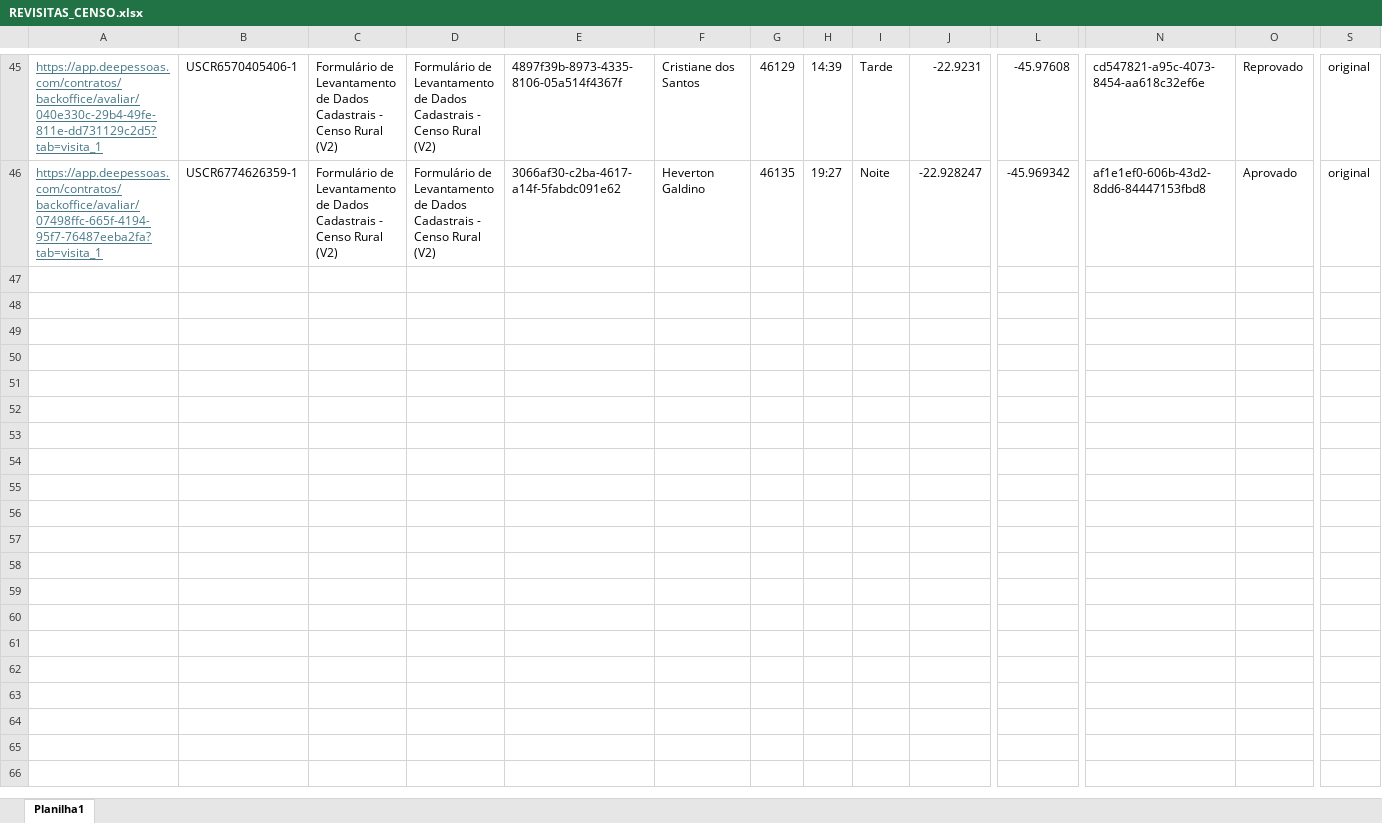
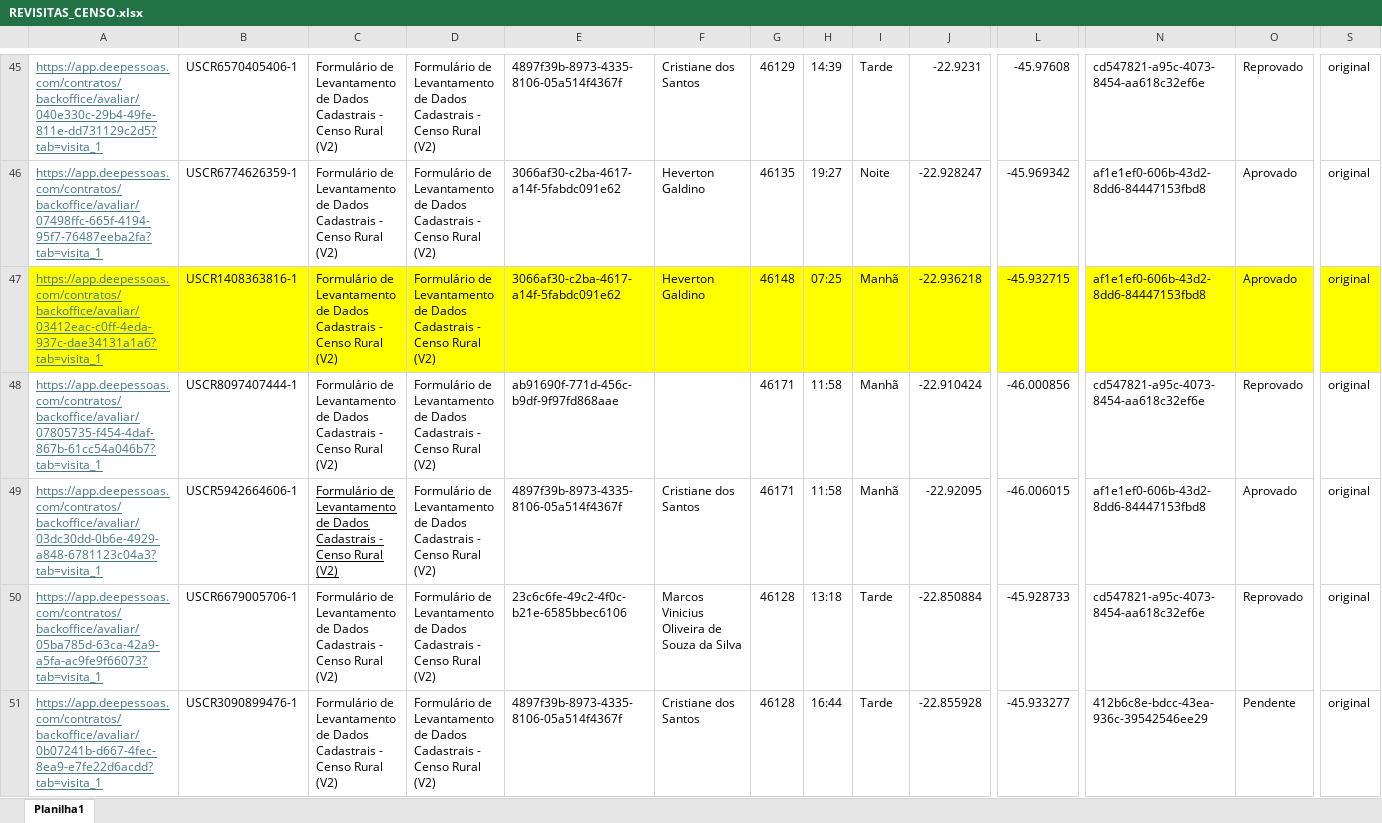
Before and after one commit to joaochvs/app_mobile_deep, an Excel workbook: data/REVISITAS_CENSO.xlsx, sheet Planilha1, drawn as a sheet; only a part is shown, gaps mark what is left out; values as stored, in another font and other column widths than the file's, no borders; rows hold the shown columns only; the diff covers the shown part only; the diff names each change by its address in the sheet, - before the commit and + after, or states it on an @@ line.

```diff
--- a/data/REVISITAS_CENSO.xlsx (sheet Planilha1)
+++ b/data/REVISITAS_CENSO.xlsx (sheet Planilha1)
+row 47: https://app.deepessoas.com/contratos/backoffice/avaliar/03412eac-c0ff-4eda-937c-dae34131a1a6?tab=visita_1 | USCR1408363816-1 | Formulário de Levantamento de Dados Cadastrais - Censo Rural (V2) | Formulário de Levantamento de Dados Cadastrais - Censo Rural (V2) | 3066af30-c2ba-4617-a14f-5fabdc091e62 | Heverton Galdino | 46148 | 07:25 | Manhã | -22.936218 | -45.932715 | af1e1ef0-606b-43d2-8dd6-84447153fbd8 | Aprovado | original
+row 48: https://app.deepessoas.com/contratos/backoffice/avaliar/07805735-f454-4daf-867b-61cc54a046b7?tab=visita_1 | USCR8097407444-1 | Formulário de Levantamento de Dados Cadastrais - Censo Rural (V2) | Formulário de Levantamento de Dados Cadastrais - Censo Rural (V2) | ab91690f-771d-456c-b9df-9f97fd868aae |  | 46171 | 11:58 | Manhã | -22.910424 | -46.000856 | cd547821-a95c-4073-8454-aa618c32ef6e | Reprovado | original
+row 49: https://app.deepessoas.com/contratos/backoffice/avaliar/03dc30dd-0b6e-4929-a848-6781123c04a3?tab=visita_1 | USCR5942664606-1 | Formulário de Levantamento de Dados Cadastrais - Censo Rural (V2) | Formulário de Levantamento de Dados Cadastrais - Censo Rural (V2) | 4897f39b-8973-4335-8106-05a514f4367f | Cristiane dos Santos | 46171 | 11:58 | Manhã | -22.92095 | -46.006015 | af1e1ef0-606b-43d2-8dd6-84447153fbd8 | Aprovado | original
+row 50: https://app.deepessoas.com/contratos/backoffice/avaliar/05ba785d-63ca-42a9-a5fa-ac9fe9f66073?tab=visita_1 | USCR6679005706-1 | Formulário de Levantamento de Dados Cadastrais - Censo Rural (V2) | Formulário de Levantamento de Dados Cadastrais - Censo Rural (V2) | 23c6c6fe-49c2-4f0c-b21e-6585bbec6106 | Marcos Vinicius Oliveira de Souza da Silva | 46128 | 13:18 | Tarde | -22.850884 | -45.928733 | cd547821-a95c-4073-8454-aa618c32ef6e | Reprovado | original
+row 51: https://app.deepessoas.com/contratos/backoffice/avaliar/0b07241b-d667-4fec-8ea9-e7fe22d6acdd?tab=visita_1 | USCR3090899476-1 | Formulário de Levantamento de Dados Cadastrais - Censo Rural (V2) | Formulário de Levantamento de Dados Cadastrais - Censo Rural (V2) | 4897f39b-8973-4335-8106-05a514f4367f | Cristiane dos Santos | 46128 | 16:44 | Tarde | -22.855928 | -45.933277 | 412b6c8e-bdcc-43ea-936c-39542546ee29 | Pendente | original
```
Also changed, not shown: 13 added rows and cell formats elsewhere in this sheet, 4 other files.
